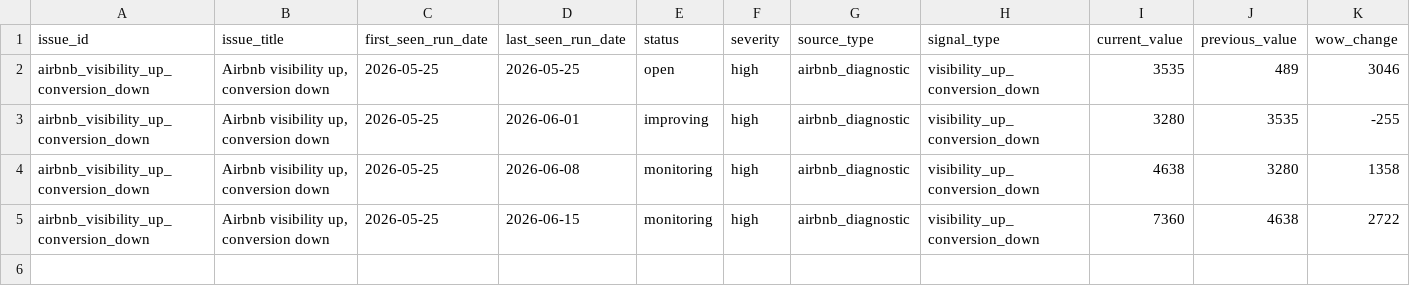
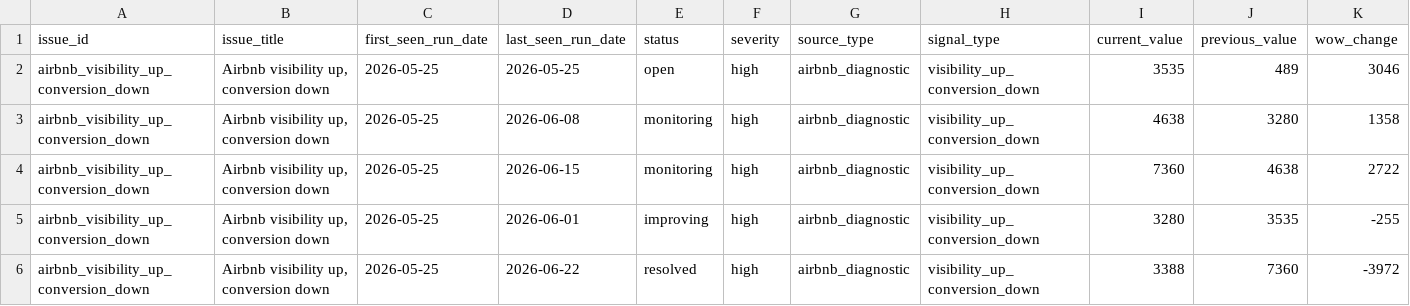
Before and after one commit to HunkoVlad/srt-optimizer, a CSV file: data/history/diagnostic_issue_tracker.csv, drawn as a sheet; only a part is shown; removed rows and columns are numbered as before the commit, all else as after; rows hold the shown columns only; the diff names each change by its address in the sheet, - before the commit and + after, or states it on an @@ line.

Commit message:
fixed Airbnb search

```diff
--- a/data/history/diagnostic_issue_tracker.csv
+++ b/data/history/diagnostic_issue_tracker.csv
-row 3: airbnb_visibility_up_conversion_down | Airbnb visibility up, conversion down | 2026-05-25 | 2026-06-01 | improving | high | airbnb_diagnostic | visibility_up_conversion_down | 3280 | 3535 | -255
+row 5: airbnb_visibility_up_conversion_down | Airbnb visibility up, conversion down | 2026-05-25 | 2026-06-01 | improving | high | airbnb_diagnostic | visibility_up_conversion_down | 3280 | 3535 | -255
+row 6: airbnb_visibility_up_conversion_down | Airbnb visibility up, conversion down | 2026-05-25 | 2026-06-22 | resolved | high | airbnb_diagnostic | visibility_up_conversion_down | 3388 | 7360 | -3972
```
Also changed, not shown: 21 other files.
